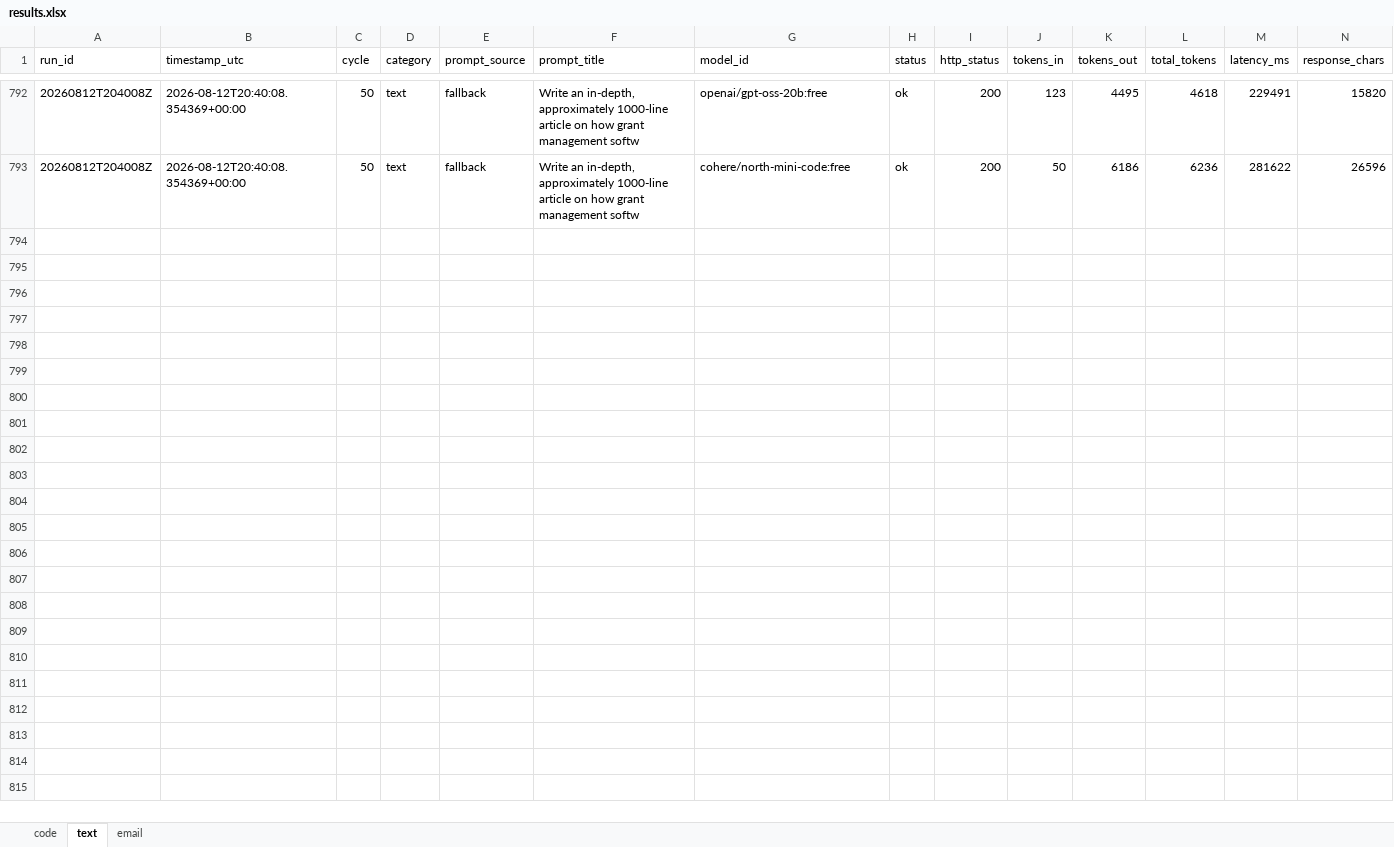
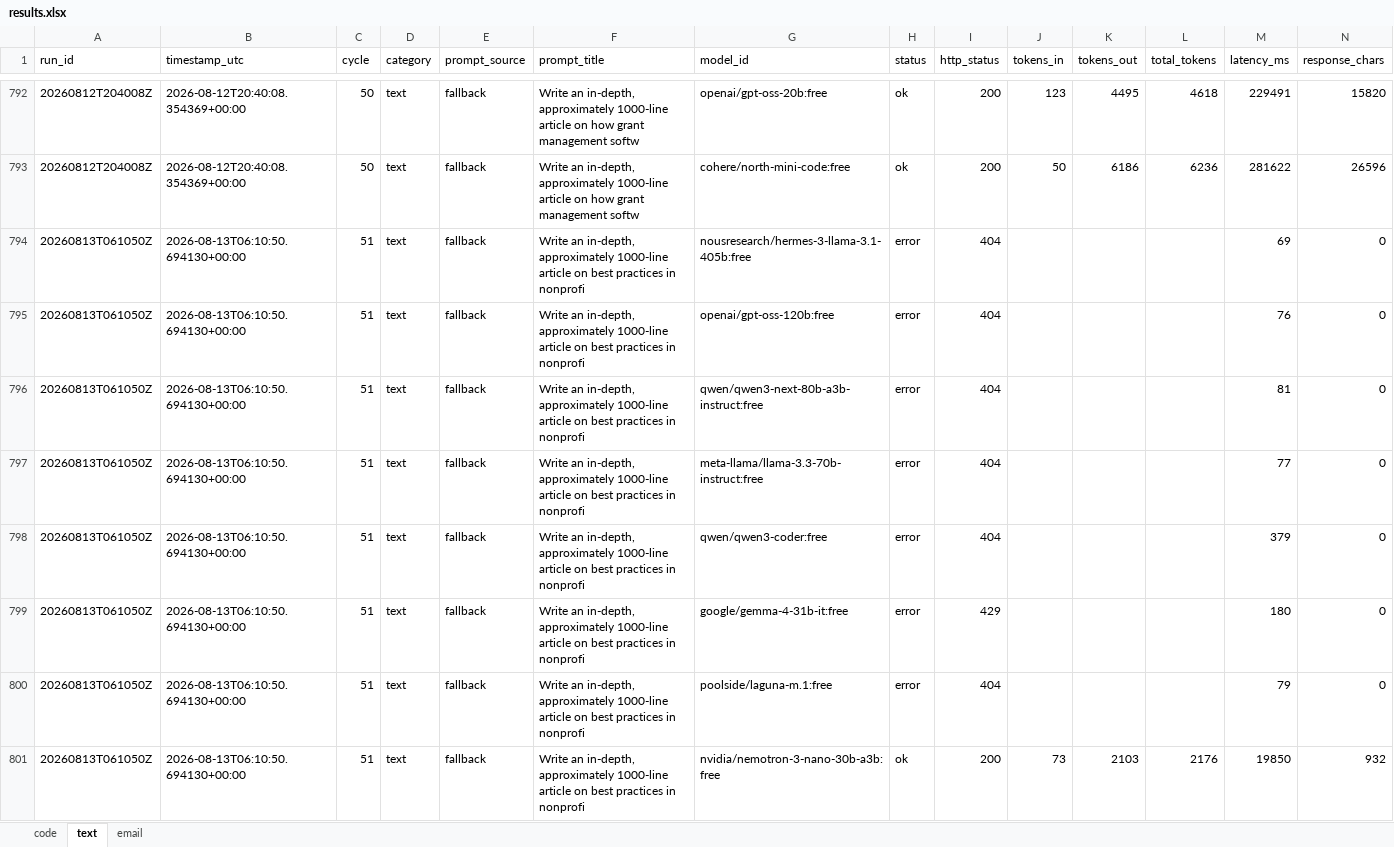
Before and after one commit to upendrasabnis/model-bench, an Excel workbook: results.xlsx, sheet text, drawn as a sheet; only a part is shown, gaps mark what is left out; values as stored, in another font and other column widths than the file's, no borders; rows hold the shown columns only; the diff covers the shown part only; the diff names each change by its address in the sheet, - before the commit and + after, or states it on an @@ line.

```diff
--- a/results.xlsx (sheet text)
+++ b/results.xlsx (sheet text)
+row 794: 20260813T061050Z | 2026-08-13T06:10:50.694130+00:00 | 51 | text | fallback | Write an in-depth, approximately 1000-line article on best practices in nonprofi | nousresearch/hermes-3-llama-3.1-405b:free | error | 404 |  |  |  | 69 | 0
+row 795: 20260813T061050Z | 2026-08-13T06:10:50.694130+00:00 | 51 | text | fallback | Write an in-depth, approximately 1000-line article on best practices in nonprofi | openai/gpt-oss-120b:free | error | 404 |  |  |  | 76 | 0
+row 796: 20260813T061050Z | 2026-08-13T06:10:50.694130+00:00 | 51 | text | fallback | Write an in-depth, approximately 1000-line article on best practices in nonprofi | qwen/qwen3-next-80b-a3b-instruct:free | error | 404 |  |  |  | 81 | 0
+row 797: 20260813T061050Z | 2026-08-13T06:10:50.694130+00:00 | 51 | text | fallback | Write an in-depth, approximately 1000-line article on best practices in nonprofi | meta-llama/llama-3.3-70b-instruct:free | error | 404 |  |  |  | 77 | 0
+row 798: 20260813T061050Z | 2026-08-13T06:10:50.694130+00:00 | 51 | text | fallback | Write an in-depth, approximately 1000-line article on best practices in nonprofi | qwen/qwen3-coder:free | error | 404 |  |  |  | 379 | 0
+row 799: 20260813T061050Z | 2026-08-13T06:10:50.694130+00:00 | 51 | text | fallback | Write an in-depth, approximately 1000-line article on best practices in nonprofi | google/gemma-4-31b-it:free | error | 429 |  |  |  | 180 | 0
+row 800: 20260813T061050Z | 2026-08-13T06:10:50.694130+00:00 | 51 | text | fallback | Write an in-depth, approximately 1000-line article on best practices in nonprofi | poolside/laguna-m.1:free | error | 404 |  |  |  | 79 | 0
+row 801: 20260813T061050Z | 2026-08-13T06:10:50.694130+00:00 | 51 | text | fallback | Write an in-depth, approximately 1000-line article on best practices in nonprofi | nvidia/nemotron-3-nano-30b-a3b:free | ok | 200 | 73 | 2103 | 2176 | 19850 | 932
```
Also changed, not shown: 8 added rows elsewhere in this sheet, sheet email, sheet code, 25 other files.
